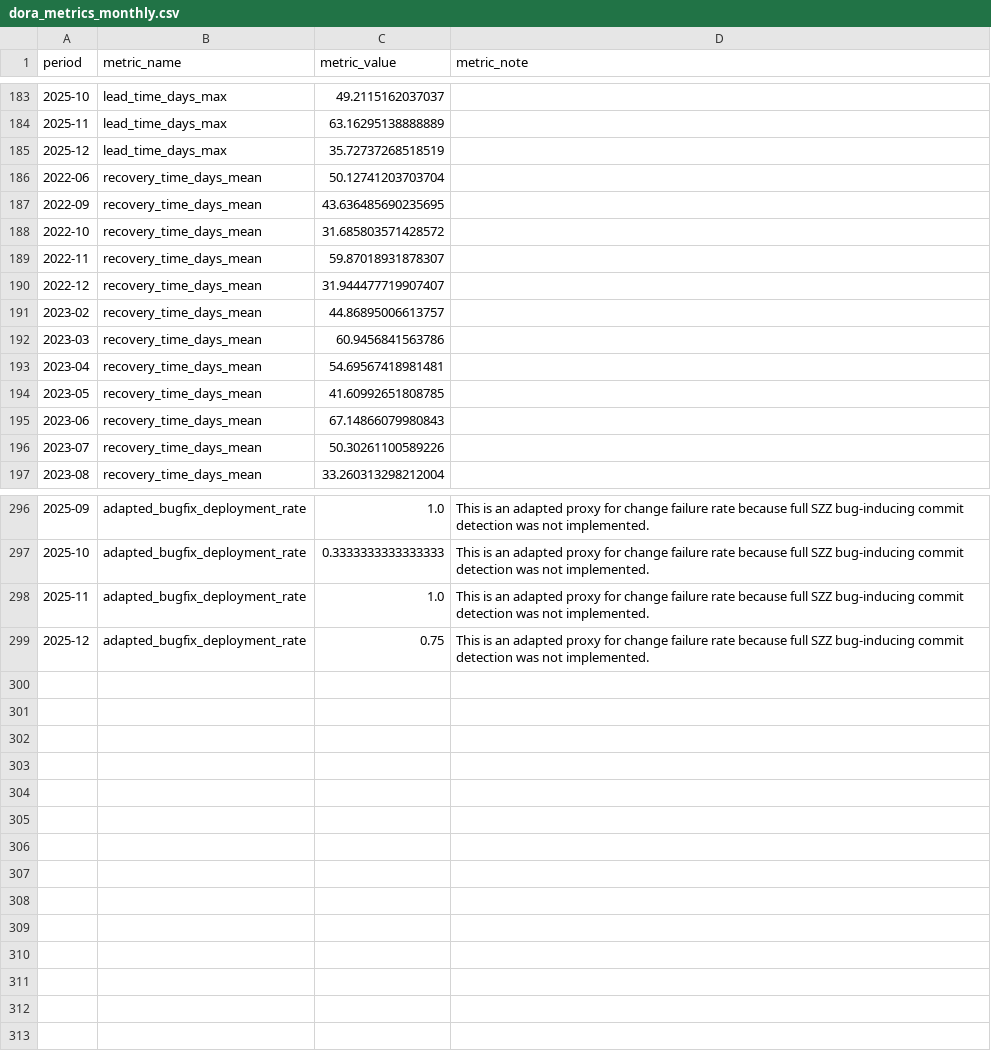
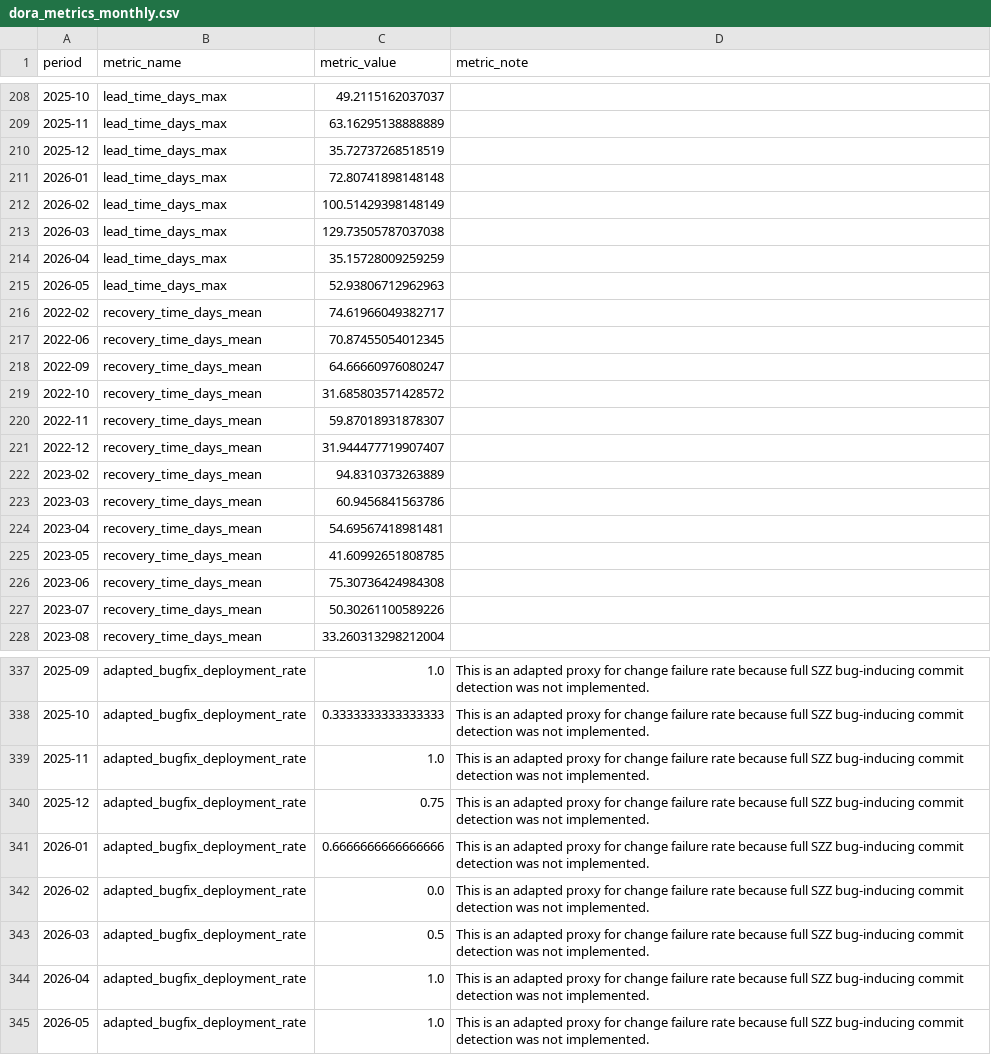
Before and after one commit to randomhaziq/dora-appflowy-analyzer, a CSV file: data/results/dora_metrics_monthly.csv, drawn as a sheet; only a part is shown, gaps mark what is left out; the diff covers the shown part only.

```diff
--- a/data/results/dora_metrics_monthly.csv
+++ b/data/results/dora_metrics_monthly.csv
@@ -185,4 +210,10 @@ period,metric_name,metric_value,metric_note
 2025-12,lead_time_days_max,35.72737268518519,
-2022-06,recovery_time_days_mean,50.12741203703704,
-2022-09,recovery_time_days_mean,43.636485690235695,
+2026-01,lead_time_days_max,72.80741898148148,
+2026-02,lead_time_days_max,100.51429398148149,
+2026-03,lead_time_days_max,129.73505787037038,
+2026-04,lead_time_days_max,35.15728009259259,
+2026-05,lead_time_days_max,52.93806712962963,
+2022-02,recovery_time_days_mean,74.61966049382717,
+2022-06,recovery_time_days_mean,70.87455054012345,
+2022-09,recovery_time_days_mean,64.66660976080247,
 2022-10,recovery_time_days_mean,31.685803571428572,
@@ -190,3 +221,3 @@ period,metric_name,metric_value,metric_note
 2022-12,recovery_time_days_mean,31.944477719907407,
-2023-02,recovery_time_days_mean,44.86895006613757,
+2023-02,recovery_time_days_mean,94.8310373263889,
 2023-03,recovery_time_days_mean,60.9456841563786,
@@ -194,3 +225,3 @@ period,metric_name,metric_value,metric_note
 2023-05,recovery_time_days_mean,41.60992651808785,
-2023-06,recovery_time_days_mean,67.14866079980843,
+2023-06,recovery_time_days_mean,75.30736424984308,
 2023-07,recovery_time_days_mean,50.30261100589226,
@@ -299 +340,6 @@ period,metric_name,metric_value,metric_note
 2025-12,adapted_bugfix_deployment_rate,0.75,This is an adapted proxy for change failure rate because full SZZ bug-inducing commit detection was not implemented.
+2026-01,adapted_bugfix_deployment_rate,0.6666666666666666,This is an adapted proxy for change failure rate because full SZZ bug-inducing commit detection was not implemented.
+2026-02,adapted_bugfix_deployment_rate,0.0,This is an adapted proxy for change failure rate because full SZZ bug-inducing commit detection was not implemented.
+2026-03,adapted_bugfix_deployment_rate,0.5,This is an adapted proxy for change failure rate because full SZZ bug-inducing commit detection was not implemented.
+2026-04,adapted_bugfix_deployment_rate,1.0,This is an adapted proxy for change failure rate because full SZZ bug-inducing commit detection was not implemented.
+2026-05,adapted_bugfix_deployment_rate,1.0,This is an adapted proxy for change failure rate because full SZZ bug-inducing commit detection was not implemented.
```
Also changed, not shown: 35 added rows and 7 edited cells elsewhere in this file, data/processed/deployments.csv, data/processed/failures.csv, 14 other files.
